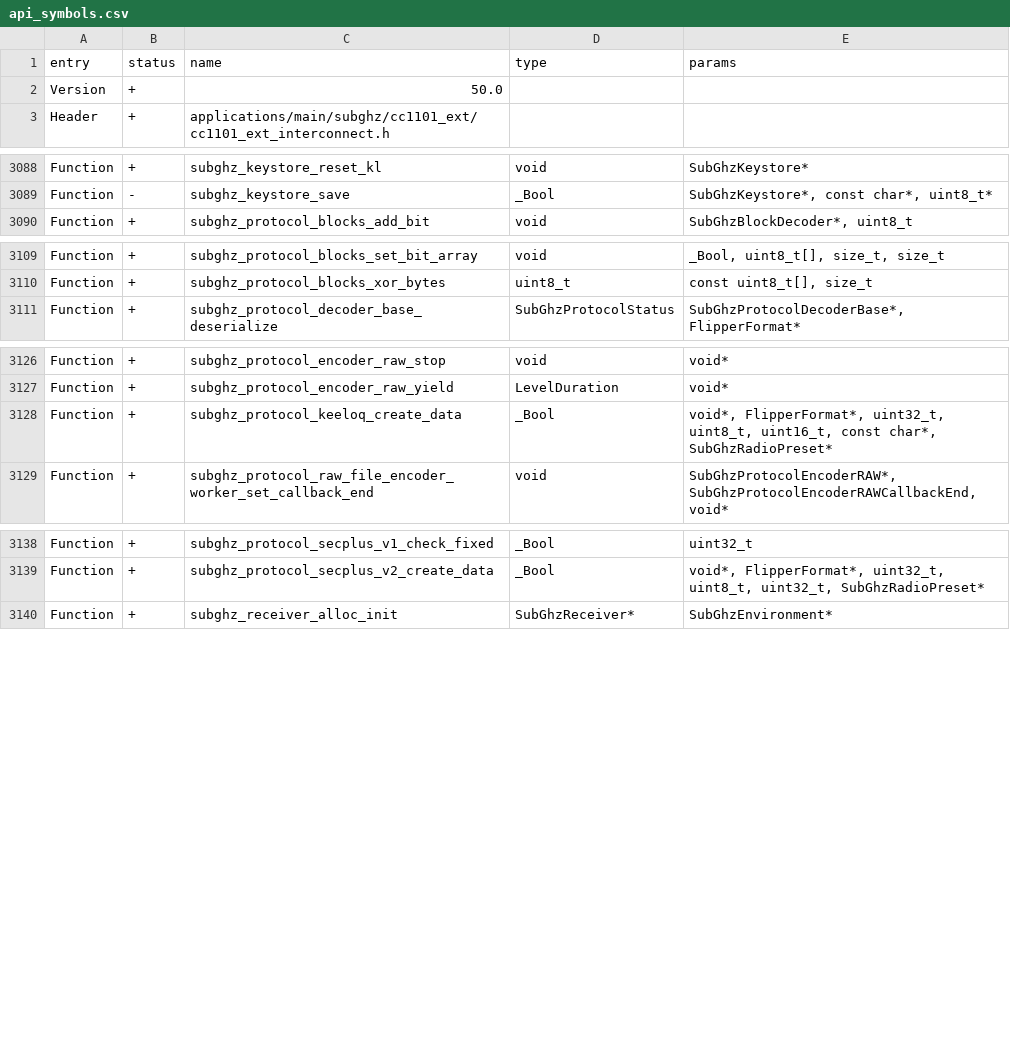
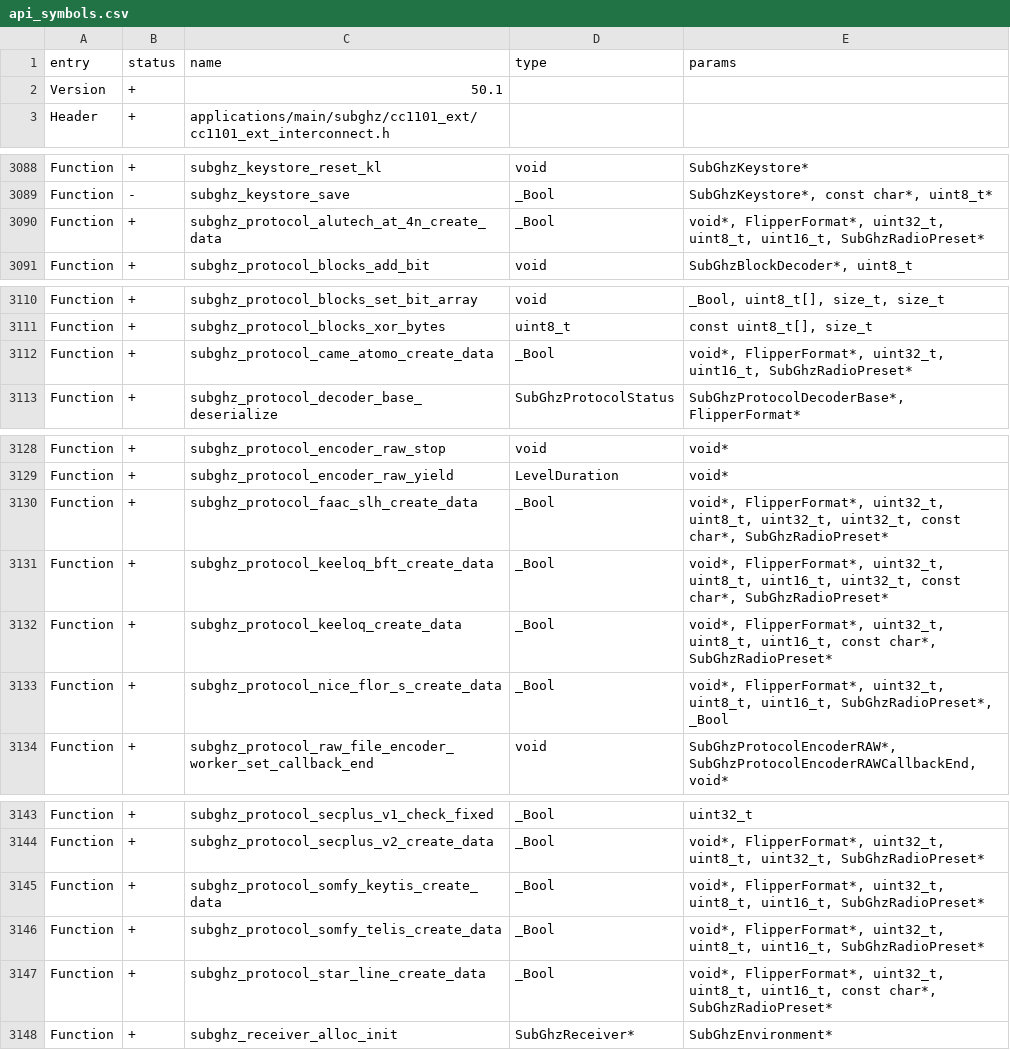
Before and after one commit to haisenteck/flipperzero-Haisenteck, a CSV file: targets/f7/api_symbols.csv, drawn as a sheet; only a part is shown, gaps mark what is left out; the diff covers the shown part only.

Commit message:
subghz - una ottima idea di unleashed
https://github.com/DarkFlippers/unleashed-firmware/commit/ef09dcf8f84d2afd9b1910dd7fdb1fb179b93e0d

```diff
--- a/targets/f7/api_symbols.csv
+++ b/targets/f7/api_symbols.csv
@@ -1,3 +1,3 @@
 entry,status,name,type,params
-Version,+,50.0,,
+Version,+,50.1,,
 Header,+,applications/main/subghz/cc1101_ext/cc1101_ext_interconnect.h,,
@@ -3089,2 +3089,3 @@ Function,+,subghz_keystore_reset_kl,void,SubGhzKeystore*
 Function,-,subghz_keystore_save,_Bool,"SubGhzKeystore*, const char*, uint8_t*"
+Function,+,subghz_protocol_alutech_at_4n_create_data,_Bool,"void*, FlipperFormat*, uint32_t, uint8_t, uint16_t, SubGhzRadioPreset*"
 Function,+,subghz_protocol_blocks_add_bit,void,"SubGhzBlockDecoder*, uint8_t"
@@ -3110,2 +3111,3 @@ Function,+,subghz_protocol_blocks_set_bit_array,void,"_Bool, uint8_t[], size_t,
 Function,+,subghz_protocol_blocks_xor_bytes,uint8_t,"const uint8_t[], size_t"
+Function,+,subghz_protocol_came_atomo_create_data,_Bool,"void*, FlipperFormat*, uint32_t, uint16_t, SubGhzRadioPreset*"
 Function,+,subghz_protocol_decoder_base_deserialize,SubGhzProtocolStatus,"SubGhzProtocolDecoderBase*, FlipperFormat*"
@@ -3127,3 +3129,6 @@ Function,+,subghz_protocol_encoder_raw_stop,void,void*
 Function,+,subghz_protocol_encoder_raw_yield,LevelDuration,void*
+Function,+,subghz_protocol_faac_slh_create_data,_Bool,"void*, FlipperFormat*, uint32_t, uint8_t, uint32_t, uint32_t, const char*, SubGhzRadioPreset*"
+Function,+,subghz_protocol_keeloq_bft_create_data,_Bool,"void*, FlipperFormat*, uint32_t, uint8_t, uint16_t, uint32_t, const char*, SubGhzRadioPreset*"
 Function,+,subghz_protocol_keeloq_create_data,_Bool,"void*, FlipperFormat*, uint32_t, uint8_t, uint16_t, const char*, SubGhzRadioPreset*"
+Function,+,subghz_protocol_nice_flor_s_create_data,_Bool,"void*, FlipperFormat*, uint32_t, uint8_t, uint16_t, SubGhzRadioPreset*, _Bool"
 Function,+,subghz_protocol_raw_file_encoder_worker_set_callback_end,void,"SubGhzProtocolEncoderRAW*, SubGhzProtocolEncoderRAWCallbackEnd, void*"
@@ -3139,2 +3144,5 @@ Function,+,subghz_protocol_secplus_v1_check_fixed,_Bool,uint32_t
 Function,+,subghz_protocol_secplus_v2_create_data,_Bool,"void*, FlipperFormat*, uint32_t, uint8_t, uint32_t, SubGhzRadioPreset*"
+Function,+,subghz_protocol_somfy_keytis_create_data,_Bool,"void*, FlipperFormat*, uint32_t, uint8_t, uint16_t, SubGhzRadioPreset*"
+Function,+,subghz_protocol_somfy_telis_create_data,_Bool,"void*, FlipperFormat*, uint32_t, uint8_t, uint16_t, SubGhzRadioPreset*"
+Function,+,subghz_protocol_star_line_create_data,_Bool,"void*, FlipperFormat*, uint32_t, uint8_t, uint16_t, const char*, SubGhzRadioPreset*"
 Function,+,subghz_receiver_alloc_init,SubGhzReceiver*,SubGhzEnvironment*
```
Also changed, not shown: 1 moved row elsewhere in this file, 11 other files.
